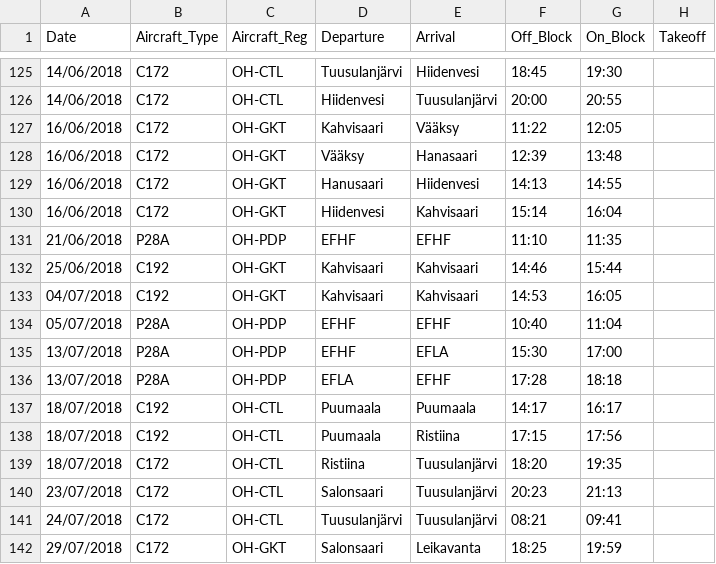
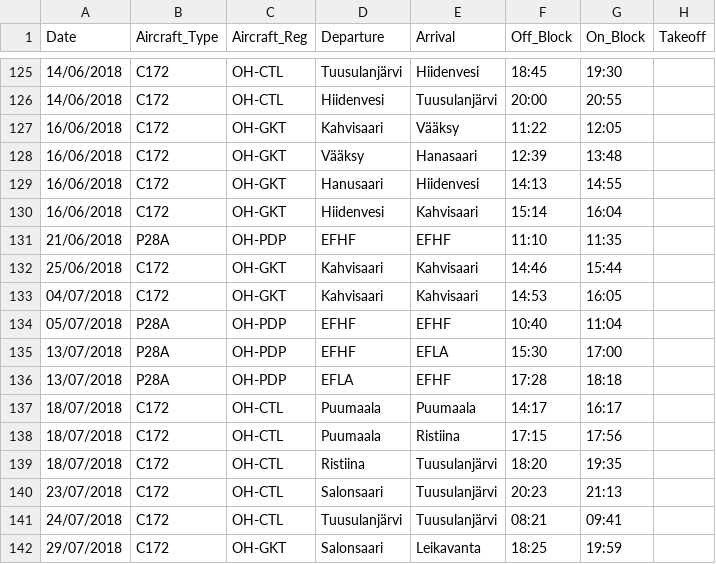
Before and after one commit to ramiayoub-priv/logbook-migration, a CSV file: logbook_2_final.csv, drawn as a sheet; only a part is shown, gaps mark what is left out; the diff names each change by its address in the sheet, - before the commit and + after, or states it on an @@ line.

```diff
--- a/logbook_2_final.csv
+++ b/logbook_2_final.csv
-B132:B133 (Aircraft_Type): C192
+B132:B133 (Aircraft_Type): C172
-B137:B138 (Aircraft_Type): C192
+B137:B138 (Aircraft_Type): C172
```
Also changed, not shown: logbook_3.csv, 6 other files.
